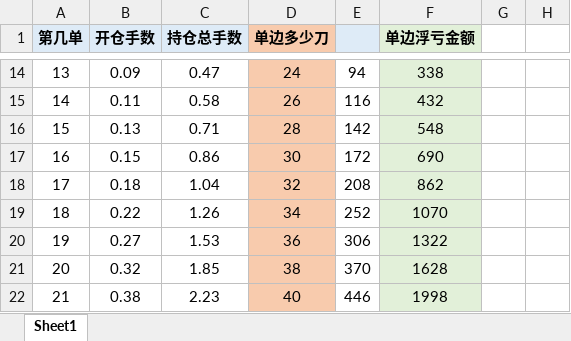
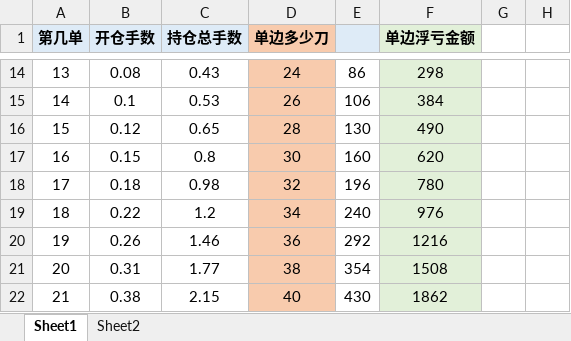
Before and after one commit to Sinda-Lin/ForexEA, an Excel workbook: 马丁亏损计算器.xlsx, sheet Sheet1, drawn as a sheet; only a part is shown, gaps mark what is left out; values as stored, in another font and other column widths than the file's, no borders; the diff covers the shown part only; the diff names each change by its address in the sheet, - before the commit and + after, or states it on an @@ line.

```diff
--- a/马丁亏损计算器.xlsx (sheet Sheet1)
+++ b/马丁亏损计算器.xlsx (sheet Sheet1)
+sheet tab: Sheet2
-B14 (开仓手数): 0.09
+B14 (开仓手数): 0.08
-C14 (持仓总手数): 0.47
+C14 (持仓总手数): 0.43
-E14: 94
+E14: 86
-F14 (单边浮亏金额): 338
+F14 (单边浮亏金额): 298
-B15 (开仓手数): 0.11
+B15 (开仓手数): 0.1
-C15 (持仓总手数): 0.58
+C15 (持仓总手数): 0.53
-E15: 116
+E15: 106
-F15 (单边浮亏金额): 432
+F15 (单边浮亏金额): 384
-B16 (开仓手数): 0.13
+B16 (开仓手数): 0.12
-C16 (持仓总手数): 0.71
+C16 (持仓总手数): 0.65
-E16: 142
+E16: 130
-F16 (单边浮亏金额): 548
+F16 (单边浮亏金额): 490
-C17 (持仓总手数): 0.86
+C17 (持仓总手数): 0.8
-E17: 172
+E17: 160
-F17 (单边浮亏金额): 690
+F17 (单边浮亏金额): 620
-C18 (持仓总手数): 1.04
+C18 (持仓总手数): 0.98
-E18: 208
+E18: 196
-F18 (单边浮亏金额): 862
+F18 (单边浮亏金额): 780
-C19 (持仓总手数): 1.26
+C19 (持仓总手数): 1.2
-E19: 252
+E19: 240
-F19 (单边浮亏金额): 1070
+F19 (单边浮亏金额): 976
-B20 (开仓手数): 0.27
+B20 (开仓手数): 0.26
-C20 (持仓总手数): 1.53
+C20 (持仓总手数): 1.46
-E20: 306
+E20: 292
-F20 (单边浮亏金额): 1322
+F20 (单边浮亏金额): 1216
-B21 (开仓手数): 0.32
+B21 (开仓手数): 0.31
-C21 (持仓总手数): 1.85
+C21 (持仓总手数): 1.77
-E21: 370
+E21: 354
-F21 (单边浮亏金额): 1628
+F21 (单边浮亏金额): 1508
-C22 (持仓总手数): 2.23
+C22 (持仓总手数): 2.15
-E22: 446
+E22: 430
-F22 (单边浮亏金额): 1998
+F22 (单边浮亏金额): 1862
```
Also changed, not shown: 91 edited cells and cell formats elsewhere in this sheet, formulas that keep their value, 2 other files.
